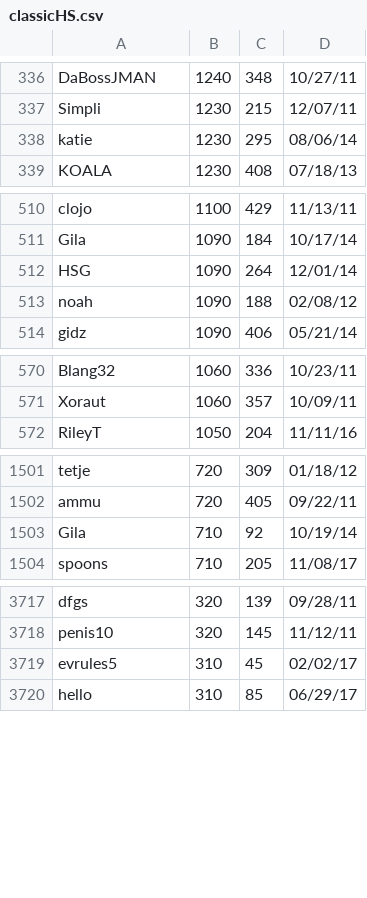
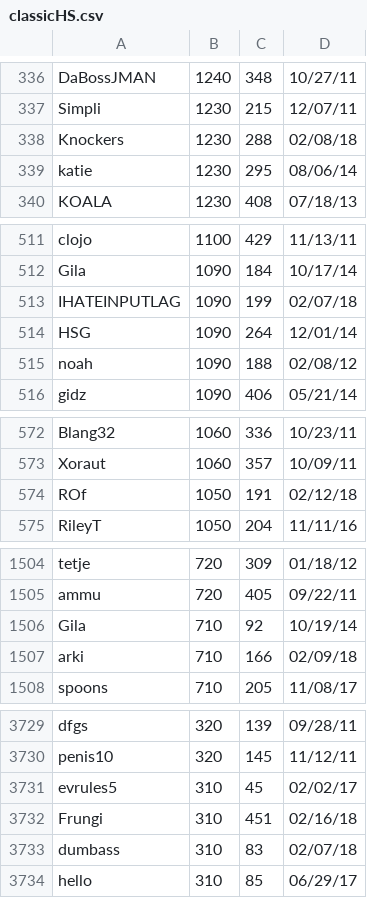
Before and after one commit to ustasb/office_snake, a CSV file: public/high_scores/classicHS.csv, drawn as a sheet; only a part is shown, gaps mark what is left out; the diff covers the shown part only.

Commit message:
Update high scores.

```diff
--- a/public/high_scores/classicHS.csv
+++ b/public/high_scores/classicHS.csv
@@ -337,2 +337,3 @@ DaBossJMAN,1240,348,10/27/11
 Simpli,1230,215,12/07/11
+Knockers,1230,288,02/08/18
 katie,1230,295,08/06/14
@@ -511,2 +512,3 @@ clojo,1100,429,11/13/11
 Gila,1090,184,10/17/14
+IHATEINPUTLAG,1090,199,02/07/18
 HSG,1090,264,12/01/14
@@ -571,2 +573,3 @@ Blang32,1060,336,10/23/11
 Xoraut,1060,357,10/09/11
+ROf,1050,191,02/12/18
 RileyT,1050,204,11/11/16
@@ -1503,2 +1506,3 @@ ammu,720,405,09/22/11
 Gila,710,92,10/19/14
+arki,710,166,02/09/18
 spoons,710,205,11/08/17
@@ -3719,2 +3731,4 @@ penis10,320,145,11/12/11
 evrules5,310,45,02/02/17
+Frungi,310,451,02/16/18
+dumbass,310,83,02/07/18
 hello,310,85,06/29/17
```
Also changed, not shown: 12 added rows elsewhere in this file.
